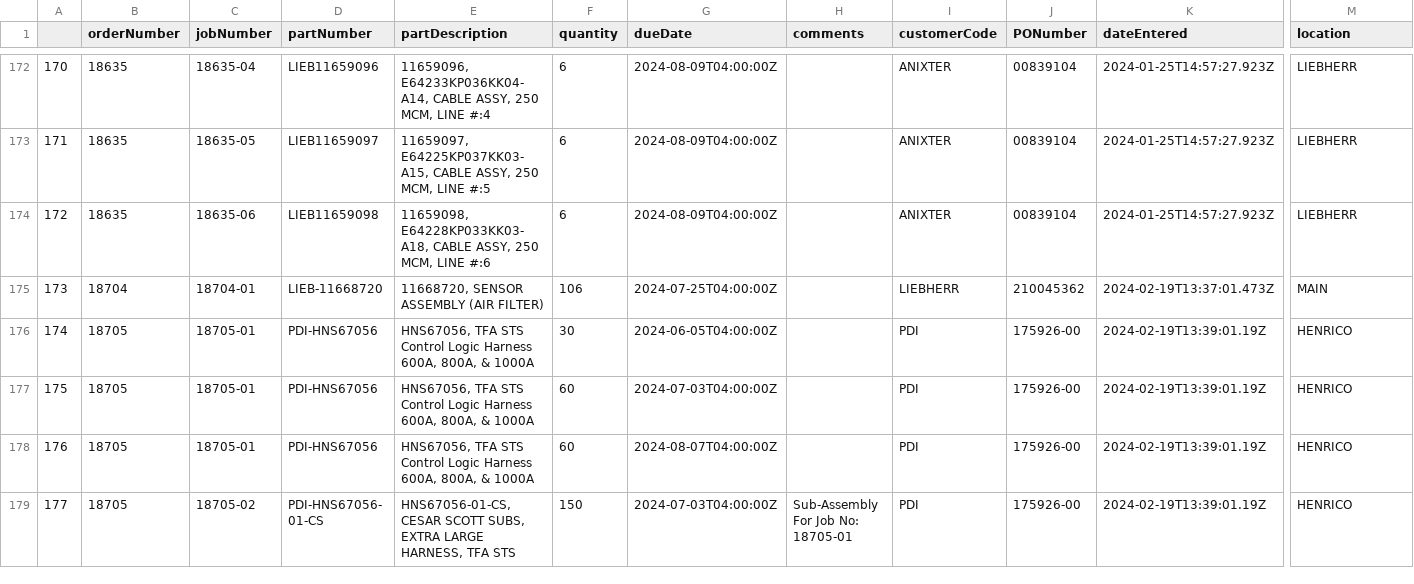
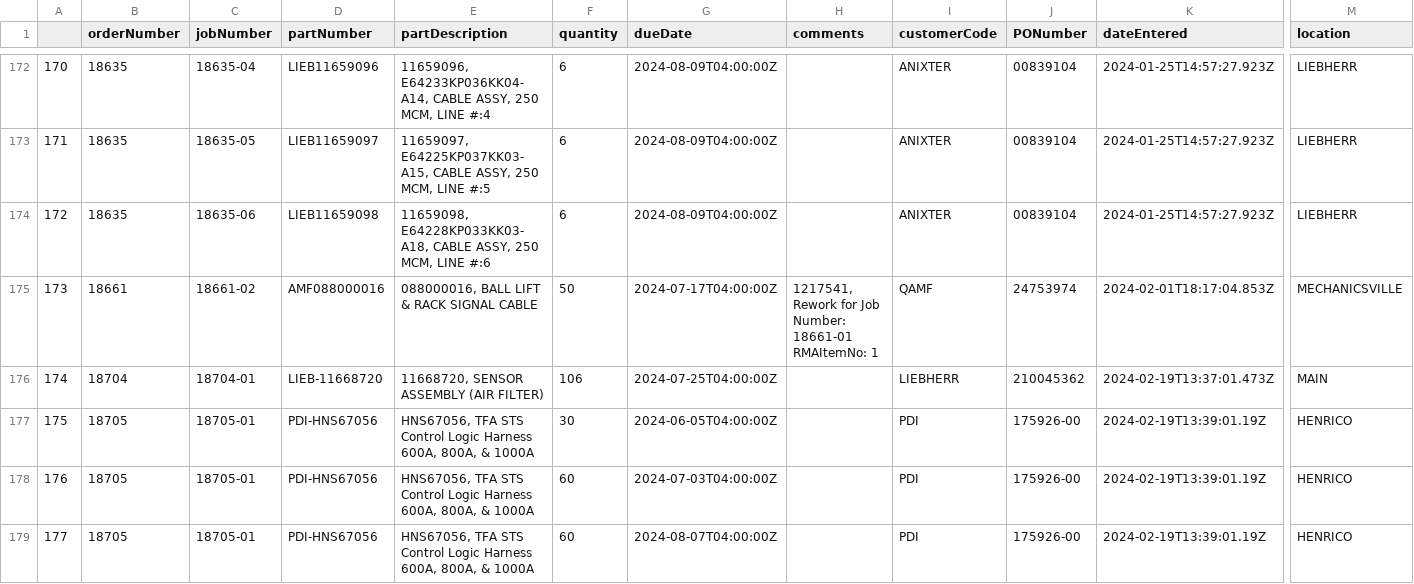
Before and after one commit to d-steadman/EMSCO-CTL, a CSV file: test.csv, drawn as a sheet; only a part is shown, gaps mark what is left out; the shorter side is filled out with more unchanged rows; addresses are those after the commit; rows hold the shown columns only; the diff covers the shown part only; the diff names each change by its address in the sheet, - before the commit and + after, or states it on an @@ line.

Commit message:
Imposed proper sort order

```diff
--- a/test.csv
+++ b/test.csv
+row 175: 173 | 18661 | 18661-02 | AMF088000016 | 088000016, BALL LIFT & RACK SIGNAL CABLE | 50 | 2024-07-17T04:00:00Z | 1217541, Rework for Job Number: 18661-01 RMAItemNo: 1 | QAMF | 24753974 | 2024-02-01T18:17:04.853Z | MECHANICSVILLE
@@ column A renumbered between rows 176 and 645 @@
```
Also changed, not shown: 1 added row and 3 edited cells elsewhere in this file, 6 other files.
